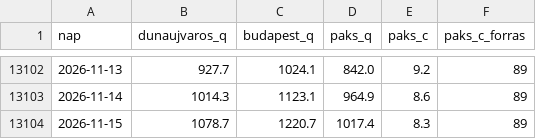
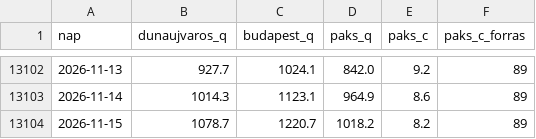
Before and after one commit to lpapp68/basin, a CSV file: archiv/duna_napi.csv, drawn as a sheet; only a part is shown, gaps mark what is left out.

```diff
--- a/archiv/duna_napi.csv
+++ b/archiv/duna_napi.csv
@@ -13103,2 +13103,2 @@ nap,dunaujvaros_q,budapest_q,paks_q,paks_c,paks_c_forras
 2026-11-14,1014.3,1123.1,964.9,8.6,89
-2026-11-15,1078.7,1220.7,1017.4,8.3,89
+2026-11-15,1078.7,1220.7,1018.2,8.2,89
```
Also changed, not shown: archiv/napi.csv, archiv/oras.csv, 2 other files.
